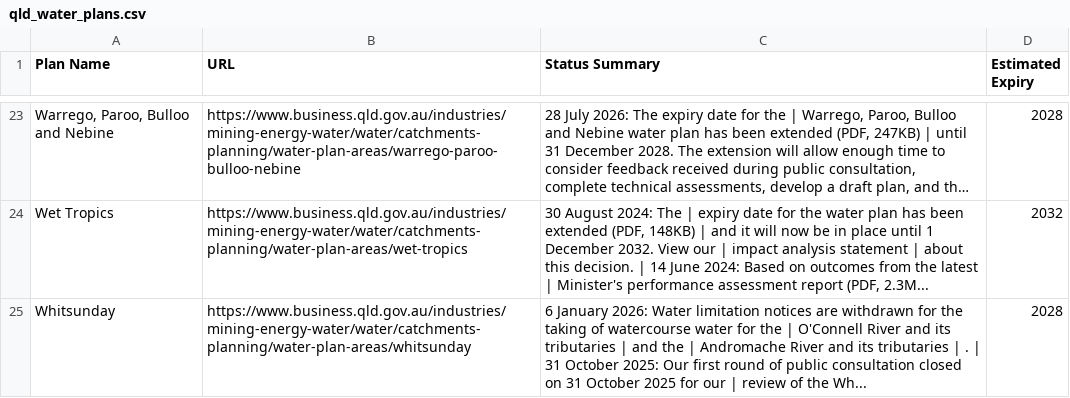
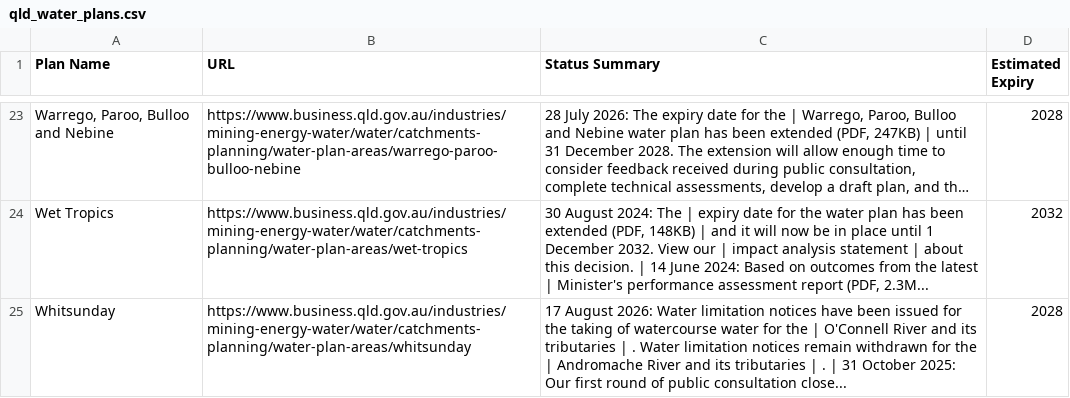
Before and after one commit to beeches-anode/qld-water-scraper, a CSV file: qld_water_plans.csv, drawn as a sheet; only a part is shown, gaps mark what is left out; long unchanged cells end in …; the diff names each change by its address in the sheet, - before the commit and + after, or states it on an @@ line.

```diff
--- a/qld_water_plans.csv
+++ b/qld_water_plans.csv
-C25 (Status Summary): 6 January 2026: Water limitation notices are withdrawn for the taking of watercourse water for the | O'Connell River and its tributaries | and the | Andromache River and its tributaries | . | 31 October 2025: Our first round of public consultation closed on 31 October 2025 for our | review of the Wh...
+C25 (Status Summary): 17 August 2026: Water limitation notices have been issued for the taking of watercourse water for the | O'Connell River and its tributaries | . Water limitation notices remain withdrawn for the | Andromache River and its tributaries | . | 31 October 2025: Our first round of public consultation close...
```
